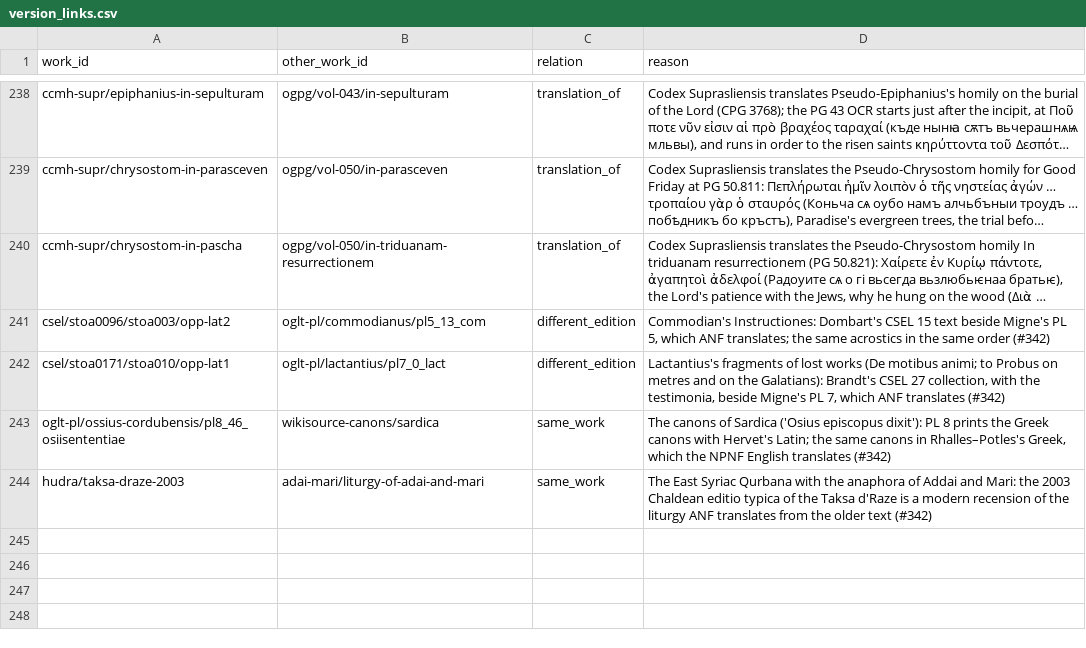
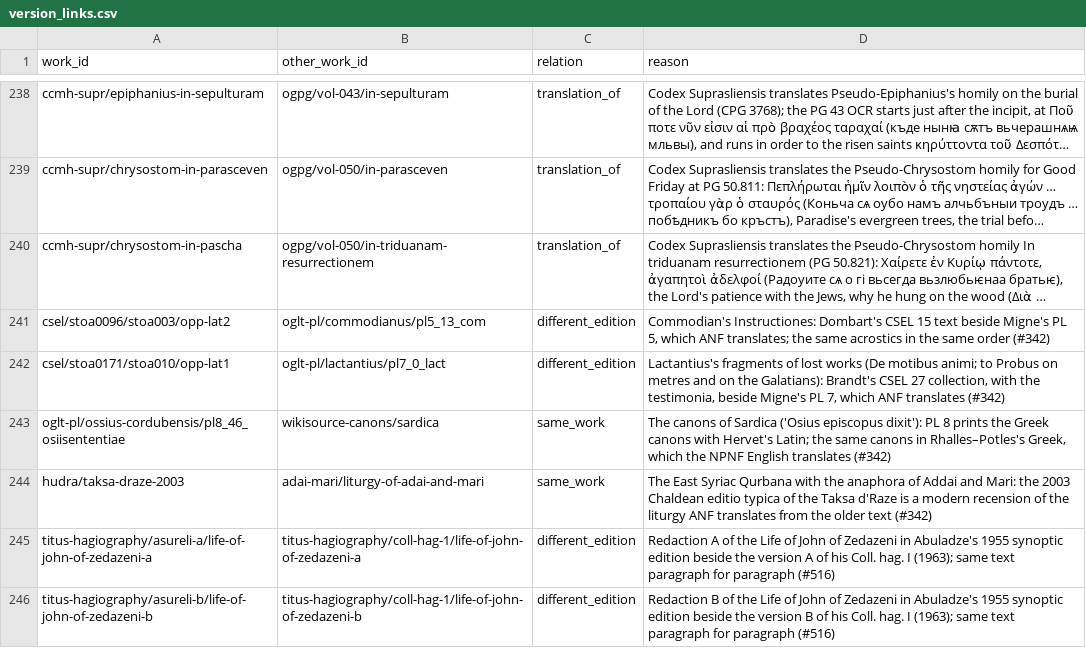
Before and after one commit to jaspax/patristica, a CSV file: patristica/data/version_links.csv, drawn as a sheet; only a part is shown, gaps mark what is left out; long unchanged cells end in …; the diff names each change by its address in the sheet, - before the commit and + after, or states it on an @@ line.

```diff
--- a/patristica/data/version_links.csv
+++ b/patristica/data/version_links.csv
+row 245: titus-hagiography/asureli-a/life-of-john-of-zedazeni-a | titus-hagiography/coll-hag-1/life-of-john-of-zedazeni-a | different_edition | Redaction A of the Life of John of Zedazeni in Abuladze's 1955 synoptic edition beside the version A of his Coll. hag. I (1963); same text paragraph for paragraph (#516)
+row 246: titus-hagiography/asureli-b/life-of-john-of-zedazeni-b | titus-hagiography/coll-hag-1/life-of-john-of-zedazeni-b | different_edition | Redaction B of the Life of John of Zedazeni in Abuladze's 1955 synoptic edition beside the version B of his Coll. hag. I (1963); same text paragraph for paragraph (#516)
```
Also changed, not shown: patristica/data/author_strings.csv, patristica/data/authors.csv, 6 other files.
